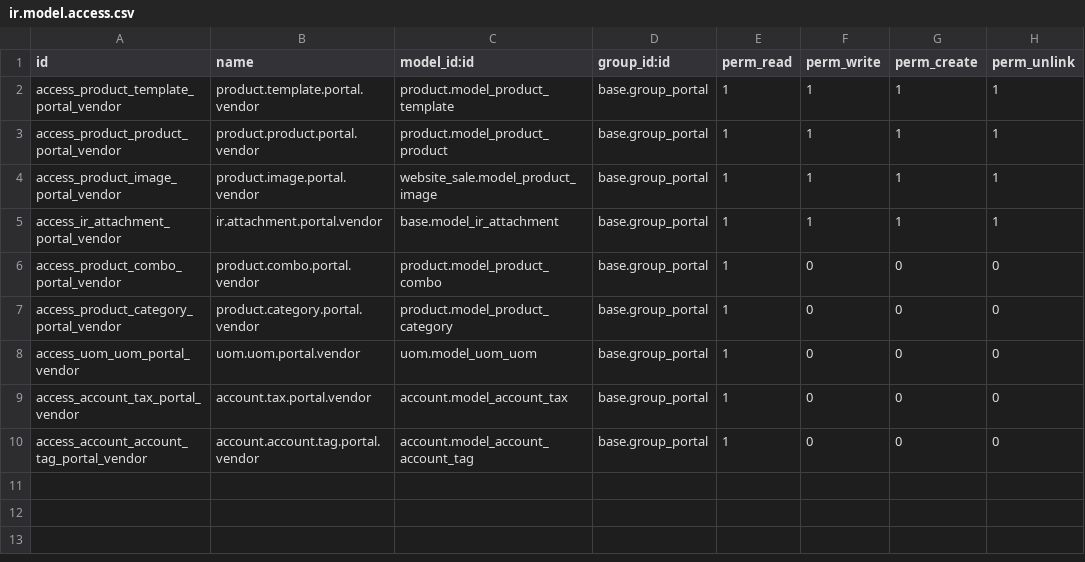
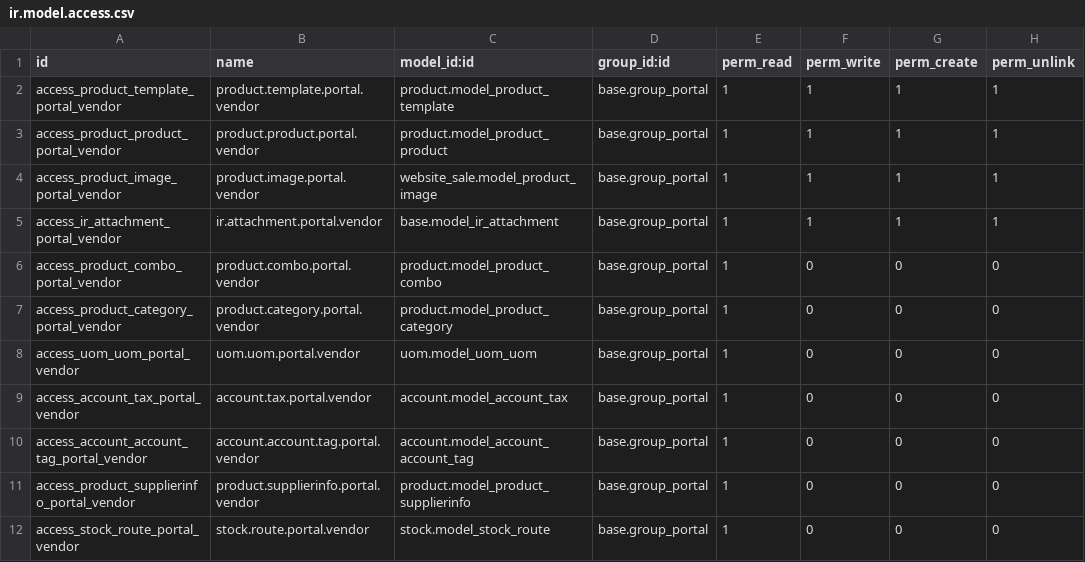
Before and after one commit to erpgap/website_sale_marketplace, a CSV file: website_sale_marketplace/security/ir.model.access.csv, drawn as a sheet; the diff names each change by its address in the sheet, - before the commit and + after, or states it on an @@ line.

```diff
--- a/website_sale_marketplace/security/ir.model.access.csv
+++ b/website_sale_marketplace/security/ir.model.access.csv
+row 11: access_product_supplierinfo_portal_vendor | product.supplierinfo.portal.vendor | product.model_product_supplierinfo | base.group_portal | 1 | 0 | 0 | 0
+row 12: access_stock_route_portal_vendor | stock.route.portal.vendor | stock.model_stock_route | base.group_portal | 1 | 0 | 0 | 0
```
Also changed, not shown: 5 other files.
